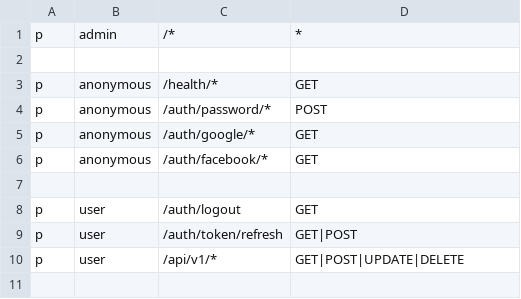
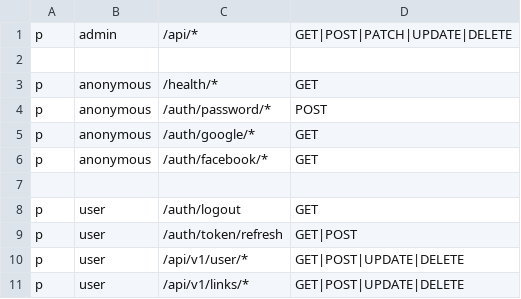
Before and after one commit to wvoliveira/corgi, a CSV file: rbac_policy.csv, drawn as a sheet.

```diff
--- a/rbac_policy.csv
+++ b/rbac_policy.csv
@@ -1,2 +1,2 @@
-p, admin, /*, *
+p, admin, /api/*, GET|POST|PATCH|UPDATE|DELETE
 
@@ -9,2 +9,3 @@ p, user, /auth/logout, GET
 p, user, /auth/token/refresh, GET|POST
-p, user, /api/v1/*, GET|POST|UPDATE|DELETE
+p, user, /api/v1/user/*, GET|POST|UPDATE|DELETE
+p, user, /api/v1/links/*, GET|POST|UPDATE|DELETE
```
Also changed, not shown: 6 other files.
